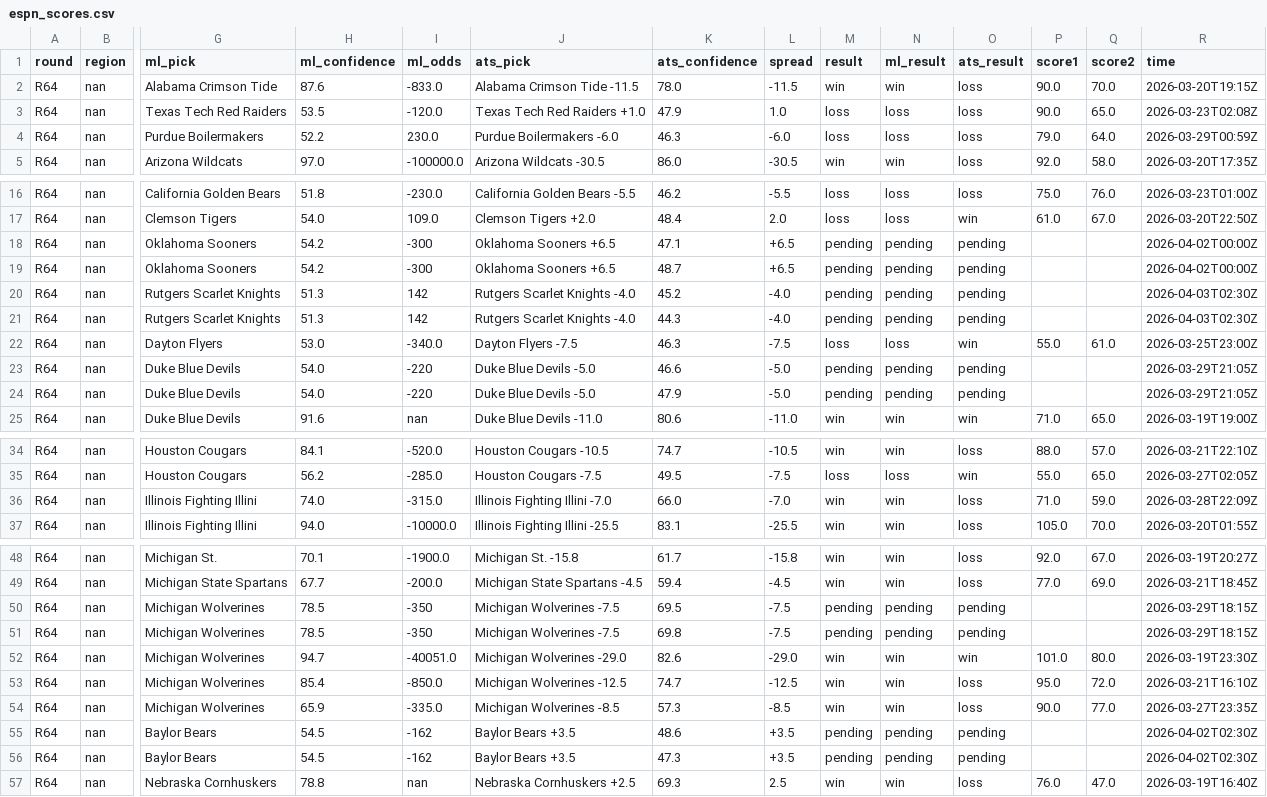
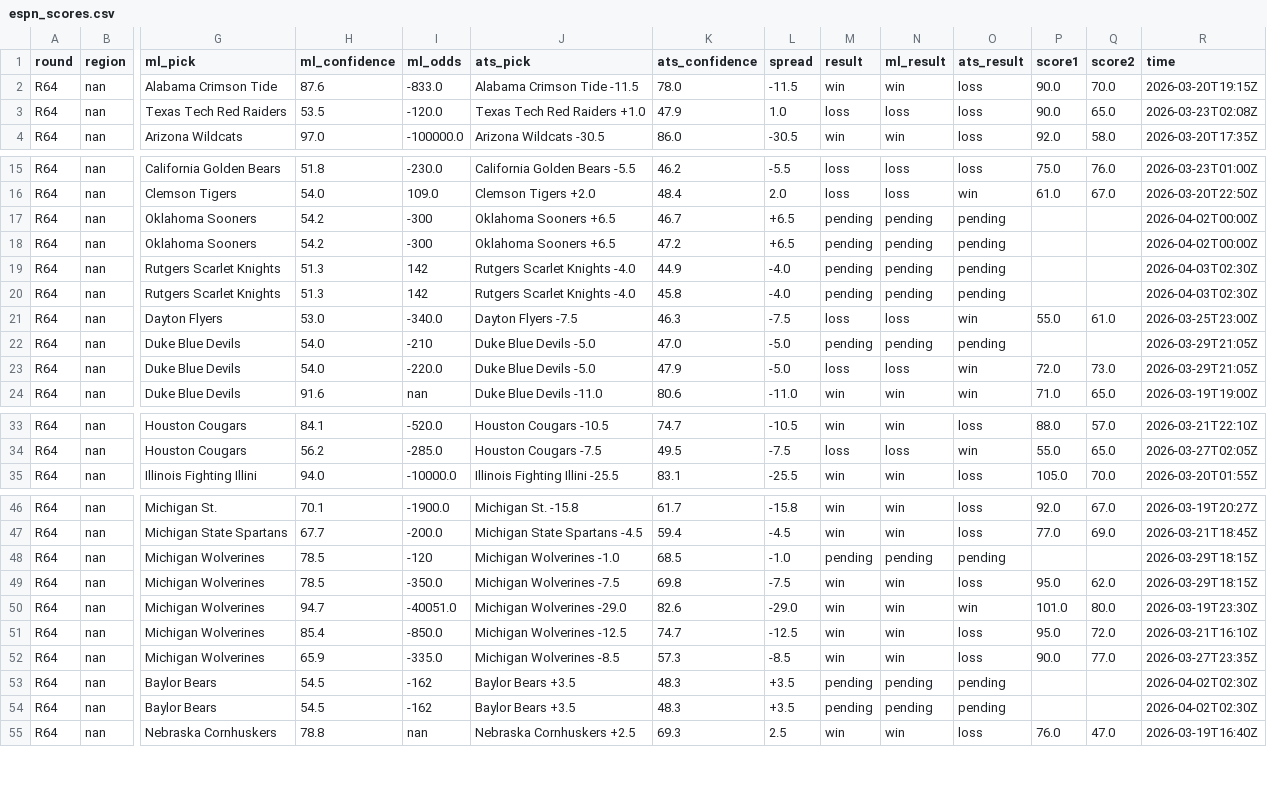
Before and after one commit to ctorres2406/sixth-sense-strategy, a CSV file: data/espn_scores.csv, drawn as a sheet; only a part is shown, gaps mark what is left out; removed rows and columns are numbered as before the commit, all else as after; rows hold the shown columns only; the diff covers the shown part only; the diff names each change by its address in the sheet, - before the commit and + after, or states it on an @@ line.

```diff
--- a/data/espn_scores.csv
+++ b/data/espn_scores.csv
-row 4: R64 | nan | Purdue Boilermakers | 52.2 | 230.0 | Purdue Boilermakers -6.0 | 46.3 | -6.0 | loss | loss | loss | 79.0 | 64.0 | 2026-03-29T00:59Z
-K17 (ats_confidence): 47.1
+K17 (ats_confidence): 46.7
-K18 (ats_confidence): 48.7
+K18 (ats_confidence): 47.2
-K19 (ats_confidence): 45.2
+K19 (ats_confidence): 44.9
-K20 (ats_confidence): 44.3
+K20 (ats_confidence): 45.8
-I22 (ml_odds): -220
+I22 (ml_odds): -210
-K22 (ats_confidence): 46.6
+K22 (ats_confidence): 47.0
-I23 (ml_odds): -220
+I23 (ml_odds): -220.0
-M23 (result): pending
+M23 (result): loss
-N23 (ml_result): pending
+N23 (ml_result): loss
-O23 (ats_result): pending
+O23 (ats_result): win
-P23 (score1): (empty)
+P23 (score1): 72.0
-Q23 (score2): (empty)
+Q23 (score2): 73.0
-row 36: R64 | nan | Illinois Fighting Illini | 74.0 | -315.0 | Illinois Fighting Illini -7.0 | 66.0 | -7.0 | win | win | loss | 71.0 | 59.0 | 2026-03-28T22:09Z
-I48 (ml_odds): -350
+I48 (ml_odds): -120
-J48 (ats_pick): Michigan Wolverines -7.5
+J48 (ats_pick): Michigan Wolverines -1.0
-K48 (ats_confidence): 69.5
+K48 (ats_confidence): 68.5
-L48 (spread): -7.5
+L48 (spread): -1.0
-I49 (ml_odds): -350
+I49 (ml_odds): -350.0
-M49 (result): pending
+M49 (result): win
-N49 (ml_result): pending
+N49 (ml_result): win
-O49 (ats_result): pending
+O49 (ats_result): loss
-P49 (score1): (empty)
+P49 (score1): 95.0
-Q49 (score2): (empty)
+Q49 (score2): 62.0
-K53 (ats_confidence): 48.6
+K53 (ats_confidence): 48.3
-K54 (ats_confidence): 47.3
+K54 (ats_confidence): 48.3
```
Also changed, not shown: 7 edited cells elsewhere in this file, data/espn_raw.csv, data/live_odds.csv, 2 other files.
